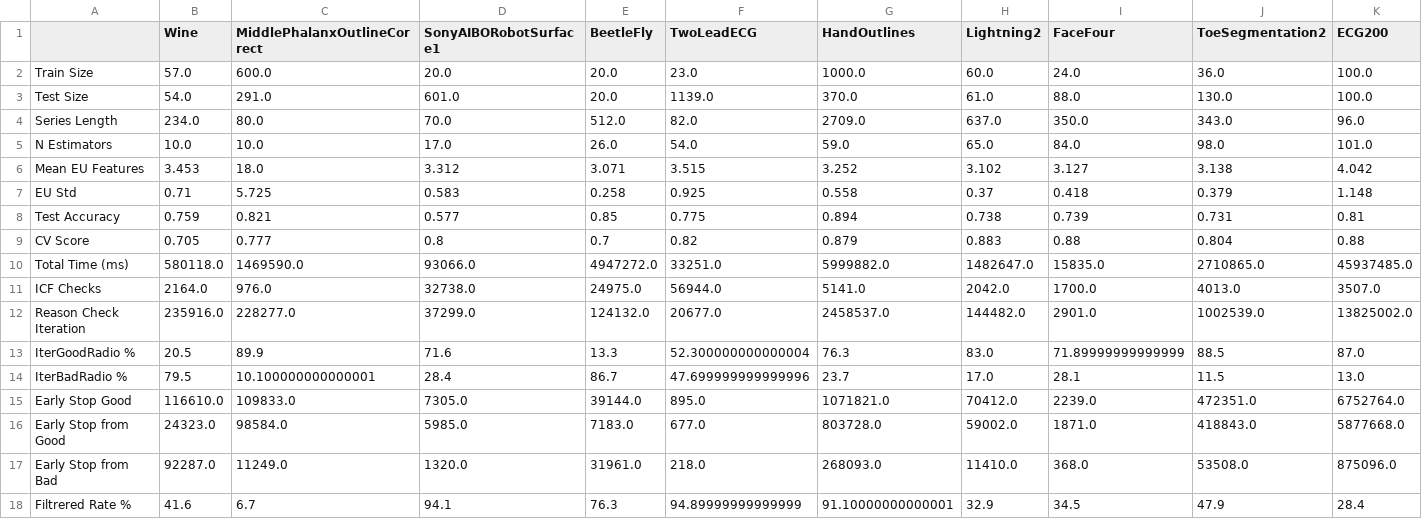
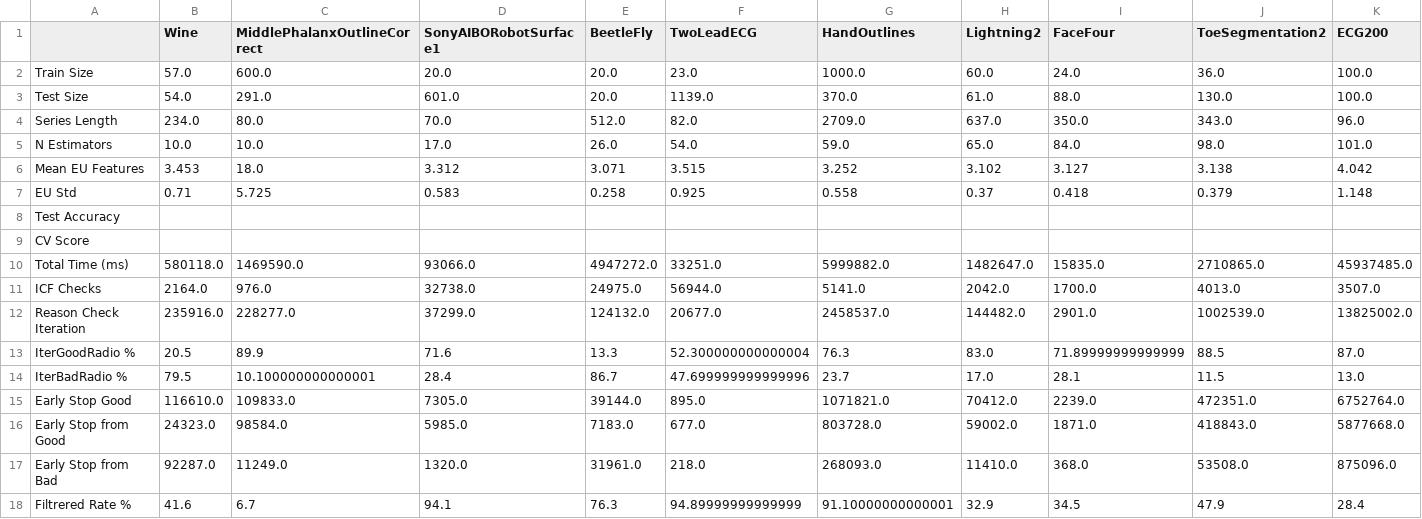
Before and after one commit to danielamadori/IEEE_CAI, a CSV file: combined_analyzed_results.csv, drawn as a sheet; only a part is shown; the diff covers the shown part only; the diff names each change by its address in the sheet, - before the commit and + after, or states it on an @@ line.

```diff
--- a/combined_analyzed_results.csv
+++ b/combined_analyzed_results.csv
-B8 (Wine): 0.759
+B8 (Wine): (empty)
-C8 (MiddlePhalanxOutlineCorrect): 0.821
+C8 (MiddlePhalanxOutlineCorrect): (empty)
-D8 (SonyAIBORobotSurface1): 0.577
+D8 (SonyAIBORobotSurface1): (empty)
-E8 (BeetleFly): 0.85
+E8 (BeetleFly): (empty)
-F8 (TwoLeadECG): 0.775
+F8 (TwoLeadECG): (empty)
-G8 (HandOutlines): 0.894
+G8 (HandOutlines): (empty)
-H8 (Lightning2): 0.738
+H8 (Lightning2): (empty)
-I8 (FaceFour): 0.739
+I8 (FaceFour): (empty)
-J8 (ToeSegmentation2): 0.731
+J8 (ToeSegmentation2): (empty)
-K8 (ECG200): 0.81
+K8 (ECG200): (empty)
-B9 (Wine): 0.705
+B9 (Wine): (empty)
-C9 (MiddlePhalanxOutlineCorrect): 0.777
+C9 (MiddlePhalanxOutlineCorrect): (empty)
-D9 (SonyAIBORobotSurface1): 0.8
+D9 (SonyAIBORobotSurface1): (empty)
-E9 (BeetleFly): 0.7
+E9 (BeetleFly): (empty)
-F9 (TwoLeadECG): 0.82
+F9 (TwoLeadECG): (empty)
-G9 (HandOutlines): 0.879
+G9 (HandOutlines): (empty)
-H9 (Lightning2): 0.883
+H9 (Lightning2): (empty)
-I9 (FaceFour): 0.88
+I9 (FaceFour): (empty)
-J9 (ToeSegmentation2): 0.804
+J9 (ToeSegmentation2): (empty)
-K9 (ECG200): 0.88
+K9 (ECG200): (empty)
```
Also changed, not shown: 14 edited cells elsewhere in this file, combined_analyzed_results_updated.csv, 3 other files.
